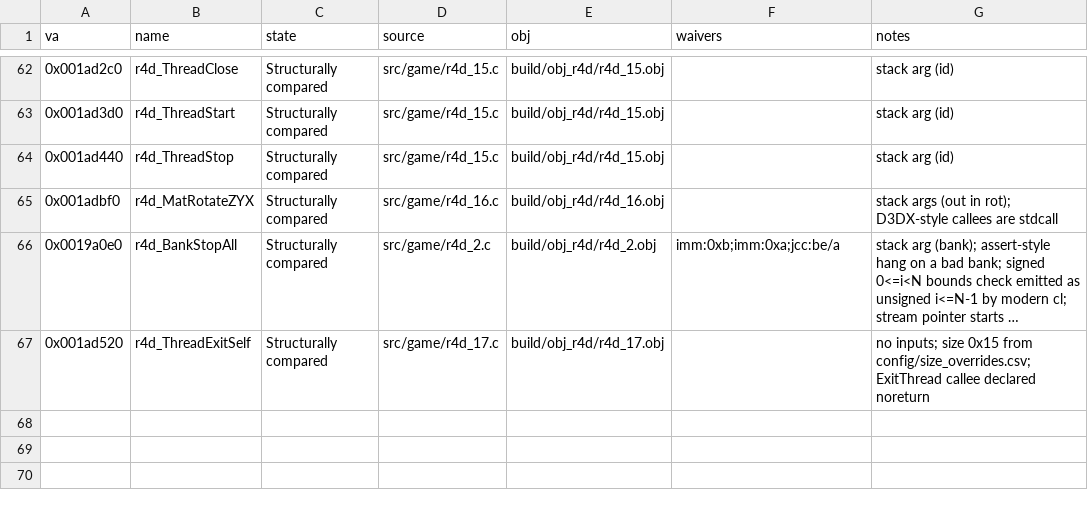
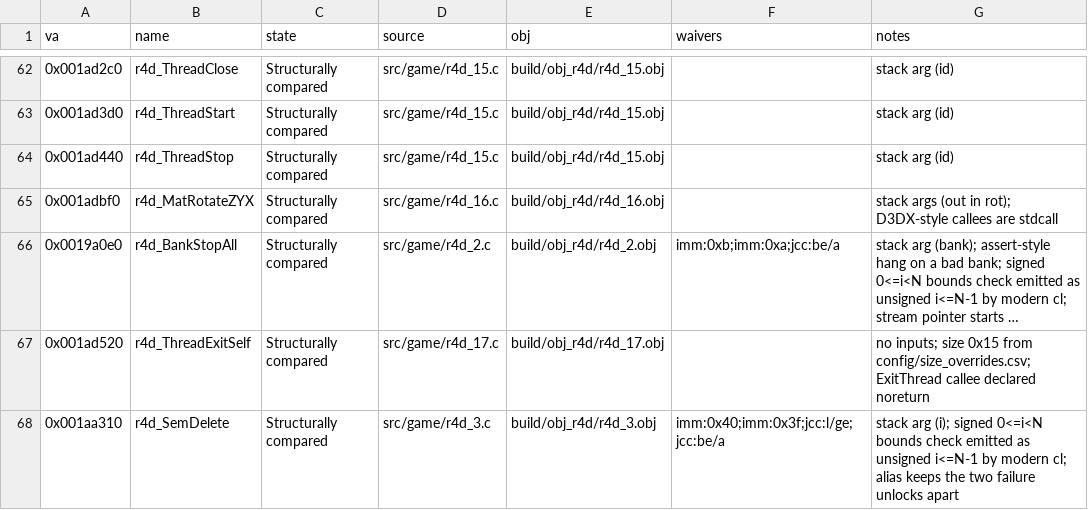
Before and after one commit to Pallypots/Project-Soul-Robber, a CSV file: config/function_states_r4d.csv, drawn as a sheet; only a part is shown, gaps mark what is left out; long unchanged cells end in ….

```diff
--- a/config/function_states_r4d.csv
+++ b/config/function_states_r4d.csv
@@ -67 +67,2 @@ va,name,state,source,obj,waivers,notes
 0x001ad520,r4d_ThreadExitSelf,Structurally compared,src/game/r4d_17.c,build/obj_r4d/r4d_17.obj,,no inputs; size 0x15 from config/size_overrides.csv; ExitThread callee declared noreturn
+0x001aa310,r4d_SemDelete,Structurally compared,src/game/r4d_3.c,build/obj_r4d/r4d_3.obj,imm:0x40;imm:0x3f;jcc:l/ge;jcc:be/a,"stack arg (i); signed 0<=i<N bounds check emitted as unsigned i<=N-1 by modern cl; alias keeps the two failure unlocks apart"
```
Also changed, not shown: config/function_states_m1.csv, config/symbols_m1.csv, 8 other files.
